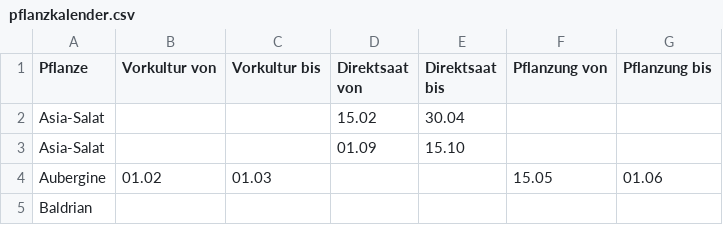
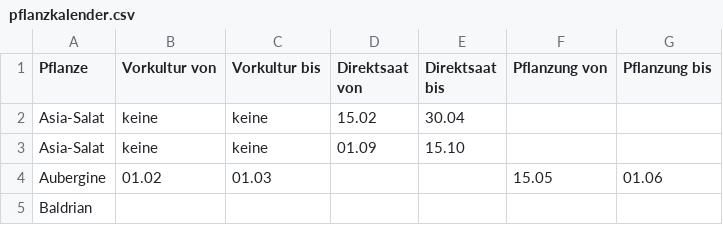
Before and after one commit to mobanisto/gartendaten, a CSV file: data/pflanzkalender.csv, drawn as a sheet; only a part is shown.

Commit message:
endivie bei licht gelöscht, voranzucht keine bei asia-salat hinzugefügt

```diff
--- a/data/pflanzkalender.csv
+++ b/data/pflanzkalender.csv
@@ -1,4 +1,4 @@
 Pflanze,Vorkultur von,Vorkultur bis,Direktsaat von,Direktsaat bis,Pflanzung von,Pflanzung bis
-Asia-Salat,,,15.02,30.04,,
-Asia-Salat,,,01.09,15.10,,
+Asia-Salat,keine,keine,15.02,30.04,,
+Asia-Salat,keine,keine,01.09,15.10,,
 Aubergine,01.02,01.03,,,15.05,01.06
```
Also changed, not shown: data/licht.csv.
